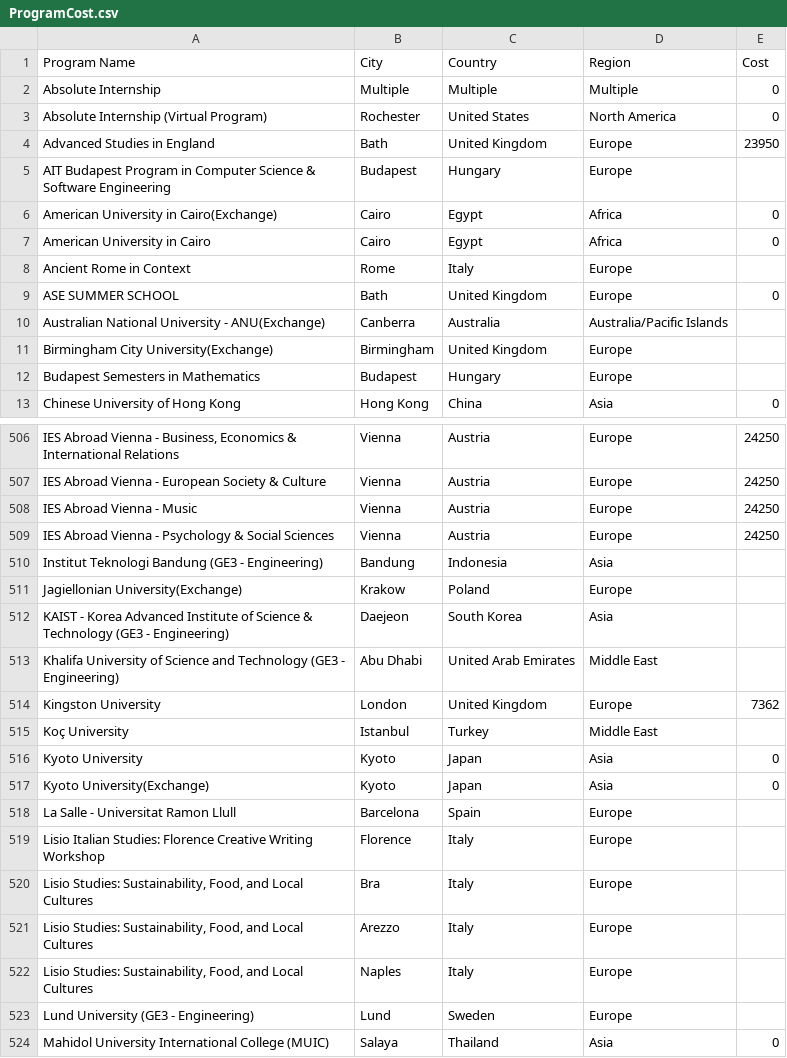
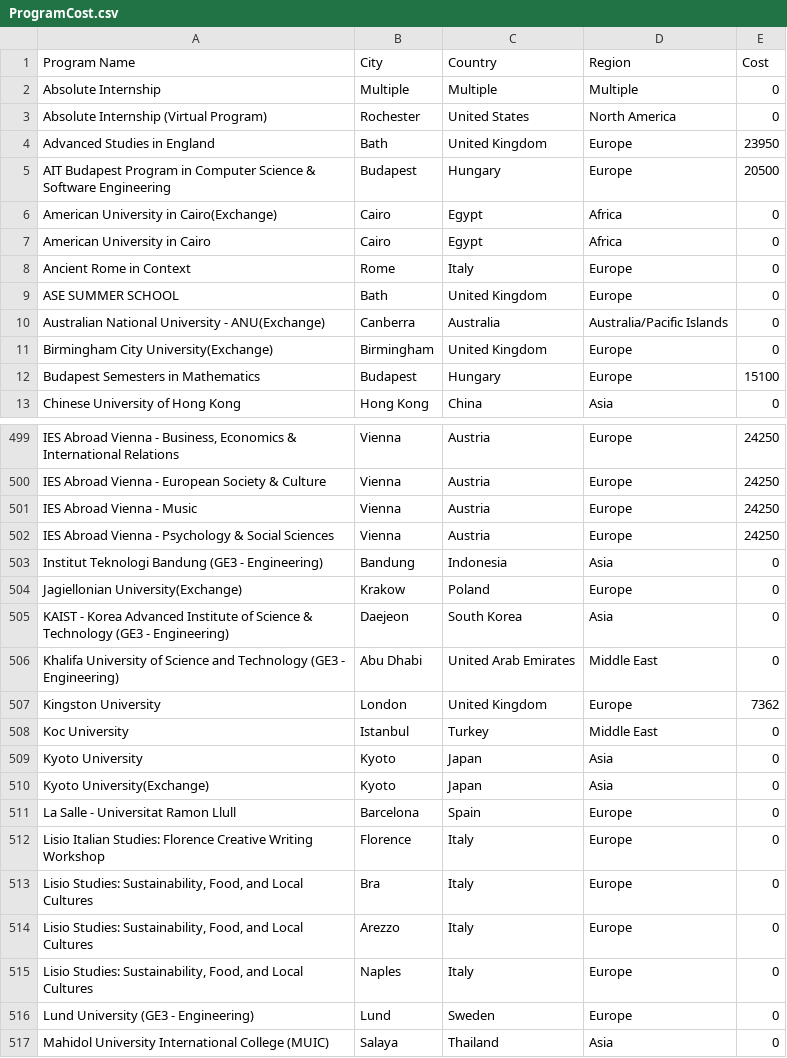
Before and after one commit to ceaur/cea-budget-dashboard, a CSV file: data/ProgramCost.csv, drawn as a sheet; only a part is shown, gaps mark what is left out; the diff covers the shown part only.

Commit message:
Update ProgramCost.csv

```diff
--- a/data/ProgramCost.csv
+++ b/data/ProgramCost.csv
@@ -4,10 +4,10 @@ Absolute Internship (Virtual Program),Rochester,United States,North America,0
 Advanced Studies in England,Bath,United Kingdom,Europe,23950
-AIT Budapest Program in Computer Science & Software Engineering,Budapest,Hungary,Europe,
+AIT Budapest Program in Computer Science & Software Engineering,Budapest,Hungary,Europe,20500
 American University in Cairo(Exchange),Cairo,Egypt,Africa,0
 American University in Cairo,Cairo,Egypt,Africa,0
-Ancient Rome in Context,Rome,Italy,Europe,
+Ancient Rome in Context,Rome,Italy,Europe,0
 ASE SUMMER SCHOOL,Bath,United Kingdom,Europe,0
-Australian National University - ANU(Exchange),Canberra,Australia,Australia/Pacific Islands,
-Birmingham City University(Exchange),Birmingham,United Kingdom,Europe,
-Budapest Semesters in Mathematics,Budapest,Hungary,Europe,
+Australian National University - ANU(Exchange),Canberra,Australia,Australia/Pacific Islands,0
+Birmingham City University(Exchange),Birmingham,United Kingdom,Europe,0
+Budapest Semesters in Mathematics,Budapest,Hungary,Europe,15100
 Chinese University of Hong Kong,Hong Kong,China,Asia,0
@@ -509,16 +502,16 @@ IES Abroad Vienna - Music,Vienna,Austria,Europe,24250
 IES Abroad Vienna - Psychology & Social Sciences,Vienna,Austria,Europe,24250
-Institut Teknologi Bandung (GE3 - Engineering),Bandung,Indonesia,Asia,
-Jagiellonian University(Exchange),Krakow,Poland,Europe,
-KAIST - Korea Advanced Institute of Science & Technology (GE3 - Engineering),Daejeon,South Korea,Asia,
-Khalifa University of Science and Technology (GE3 - Engineering),Abu Dhabi,United Arab Emirates,Middle East,
+Institut Teknologi Bandung (GE3 - Engineering),Bandung,Indonesia,Asia,0
+Jagiellonian University(Exchange),Krakow,Poland,Europe,0
+KAIST - Korea Advanced Institute of Science & Technology (GE3 - Engineering),Daejeon,South Korea,Asia,0
+Khalifa University of Science and Technology (GE3 - Engineering),Abu Dhabi,United Arab Emirates,Middle East,0
 Kingston University,London,United Kingdom,Europe,7362
-Koç University,Istanbul,Turkey,Middle East,
+Koc University,Istanbul,Turkey,Middle East,0
 Kyoto University,Kyoto,Japan,Asia,0
 Kyoto University(Exchange),Kyoto,Japan,Asia,0
-La Salle - Universitat Ramon Llull,Barcelona,Spain,Europe,
-Lisio Italian Studies: Florence Creative Writing Workshop,Florence,Italy,Europe,
-"Lisio Studies: Sustainability, Food, and Local Cultures",Bra,Italy,Europe,
-"Lisio Studies: Sustainability, Food, and Local Cultures",Arezzo,Italy,Europe,
-"Lisio Studies: Sustainability, Food, and Local Cultures",Naples,Italy,Europe,
-Lund University (GE3 - Engineering),Lund,Sweden,Europe,
+La Salle - Universitat Ramon Llull,Barcelona,Spain,Europe,0
+Lisio Italian Studies: Florence Creative Writing Workshop,Florence,Italy,Europe,0
+"Lisio Studies: Sustainability, Food, and Local Cultures",Bra,Italy,Europe,0
+"Lisio Studies: Sustainability, Food, and Local Cultures",Arezzo,Italy,Europe,0
+"Lisio Studies: Sustainability, Food, and Local Cultures",Naples,Italy,Europe,0
+Lund University (GE3 - Engineering),Lund,Sweden,Europe,0
 Mahidol University International College (MUIC),Salaya,Thailand,Asia,0
```
Also changed, not shown: 7 removed rows and 50 edited cells elsewhere in this file.
